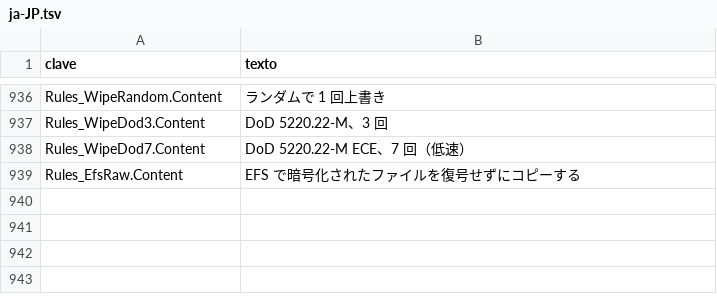
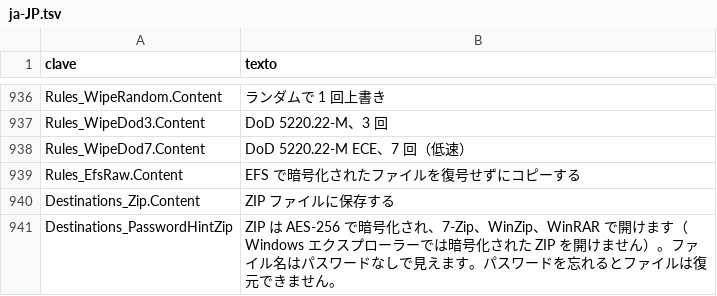
Before and after one commit to cbatista96/MegaCopier, a TSV file: tools/Strings/i18n/ja-JP.tsv, drawn as a sheet; only a part is shown, gaps mark what is left out.

```diff
--- a/tools/Strings/i18n/ja-JP.tsv
+++ b/tools/Strings/i18n/ja-JP.tsv
@@ -939 +939,3 @@ Rules_WipeDod7.Content	DoD 5220.22-M ECE、7 回（低速）
 Rules_EfsRaw.Content	EFS で暗号化されたファイルを復号せずにコピーする
+Destinations_Zip.Content	ZIP ファイルに保存する
+Destinations_PasswordHintZip	ZIP は AES-256 で暗号化され、7-Zip、WinZip、WinRAR で開けます（Windows エクスプローラーでは暗号化された ZIP を開けません）。ファイル名はパスワードなしで見えます。パスワードを忘れるとファイルは復元できません。
```
Also changed, not shown: tools/Strings/i18n/de-DE.tsv, tools/Strings/i18n/fr-FR.tsv, 50 other files.
